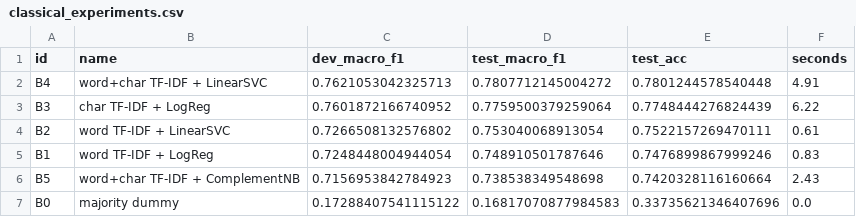
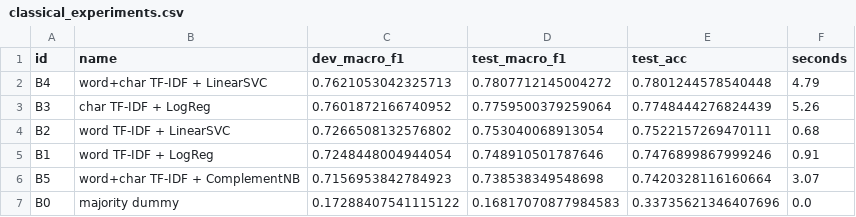
Before and after one commit to N-SilverJr/hausa-sentiment-app, a CSV file: results/classical_experiments.csv, drawn as a sheet.

Commit message:
Updated Results

```diff
--- a/results/classical_experiments.csv
+++ b/results/classical_experiments.csv
@@ -1,7 +1,7 @@
 id,name,dev_macro_f1,test_macro_f1,test_acc,seconds
-B4,word+char TF-IDF + LinearSVC,0.7621053042325713,0.7807712145004272,0.7801244578540448,4.91
-B3,char TF-IDF + LogReg,0.7601872166740952,0.7759500379259064,0.7748444276824439,6.22
-B2,word TF-IDF + LinearSVC,0.7266508132576802,0.753040068913054,0.7522157269470111,0.61
-B1,word TF-IDF + LogReg,0.7248448004944054,0.748910501787646,0.7476899867999246,0.83
-B5,word+char TF-IDF + ComplementNB,0.7156953842784923,0.738538349548698,0.7420328116160664,2.43
+B4,word+char TF-IDF + LinearSVC,0.7621053042325713,0.7807712145004272,0.7801244578540448,4.79
+B3,char TF-IDF + LogReg,0.7601872166740952,0.7759500379259064,0.7748444276824439,5.26
+B2,word TF-IDF + LinearSVC,0.7266508132576802,0.753040068913054,0.7522157269470111,0.68
+B1,word TF-IDF + LogReg,0.7248448004944054,0.748910501787646,0.7476899867999246,0.91
+B5,word+char TF-IDF + ComplementNB,0.7156953842784923,0.738538349548698,0.7420328116160664,3.07
 B0,majority dummy,0.17288407541115122,0.16817070877984583,0.33735621346407696,0.0
```
Also changed, not shown: results/rnn_experiments.csv, 3 other files.
